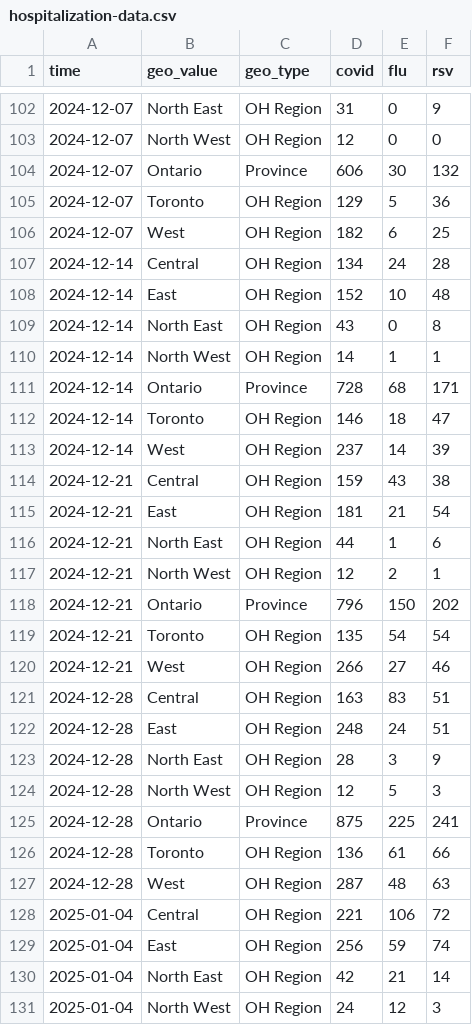
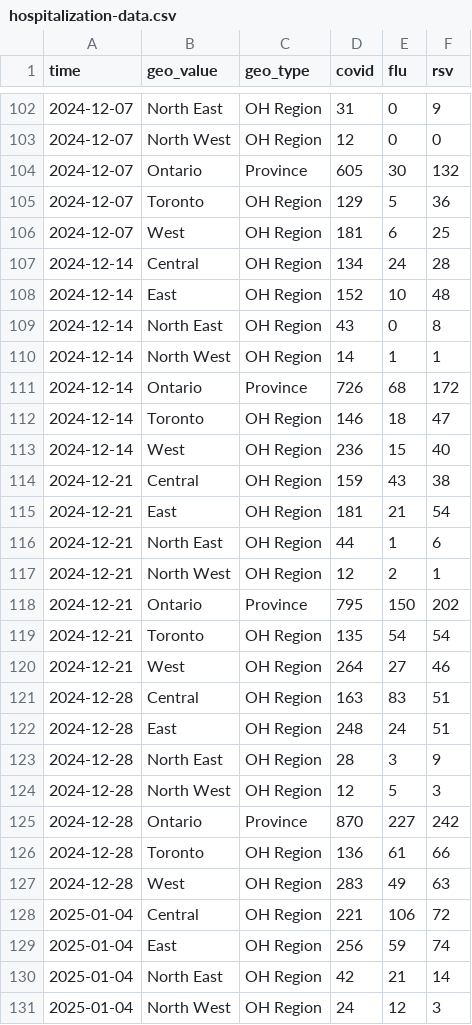
Before and after one commit to william-redman/hospitalization-forecast, a CSV file: target-data/season_2024_2025/hospitalization-data.csv, drawn as a sheet; only a part is shown, gaps mark what is left out; the diff covers the shown part only.

Commit message:
update target data

```diff
--- a/target-data/season_2024_2025/hospitalization-data.csv
+++ b/target-data/season_2024_2025/hospitalization-data.csv
@@ -103,5 +103,5 @@
 2024-12-07,"North West","OH Region",12,0,0
-2024-12-07,"Ontario","Province",606,30,132
+2024-12-07,"Ontario","Province",605,30,132
 2024-12-07,"Toronto","OH Region",129,5,36
-2024-12-07,"West","OH Region",182,6,25
+2024-12-07,"West","OH Region",181,6,25
 2024-12-14,"Central","OH Region",134,24,28
@@ -110,5 +110,5 @@
 2024-12-14,"North West","OH Region",14,1,1
-2024-12-14,"Ontario","Province",728,68,171
+2024-12-14,"Ontario","Province",726,68,172
 2024-12-14,"Toronto","OH Region",146,18,47
-2024-12-14,"West","OH Region",237,14,39
+2024-12-14,"West","OH Region",236,15,40
 2024-12-21,"Central","OH Region",159,43,38
@@ -117,5 +117,5 @@
 2024-12-21,"North West","OH Region",12,2,1
-2024-12-21,"Ontario","Province",796,150,202
+2024-12-21,"Ontario","Province",795,150,202
 2024-12-21,"Toronto","OH Region",135,54,54
-2024-12-21,"West","OH Region",266,27,46
+2024-12-21,"West","OH Region",264,27,46
 2024-12-28,"Central","OH Region",163,83,51
@@ -124,5 +124,5 @@
 2024-12-28,"North West","OH Region",12,5,3
-2024-12-28,"Ontario","Province",875,225,241
+2024-12-28,"Ontario","Province",870,227,242
 2024-12-28,"Toronto","OH Region",136,61,66
-2024-12-28,"West","OH Region",287,48,63
+2024-12-28,"West","OH Region",283,49,63
 2025-01-04,"Central","OH Region",221,106,72
```
Also changed, not shown: 7 added rows and 29 edited cells elsewhere in this file.
